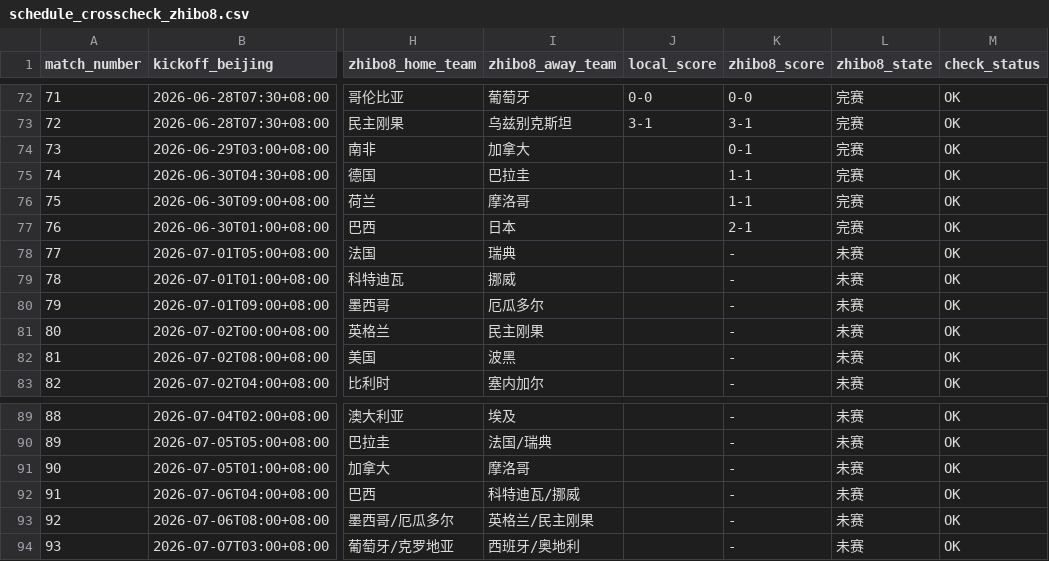
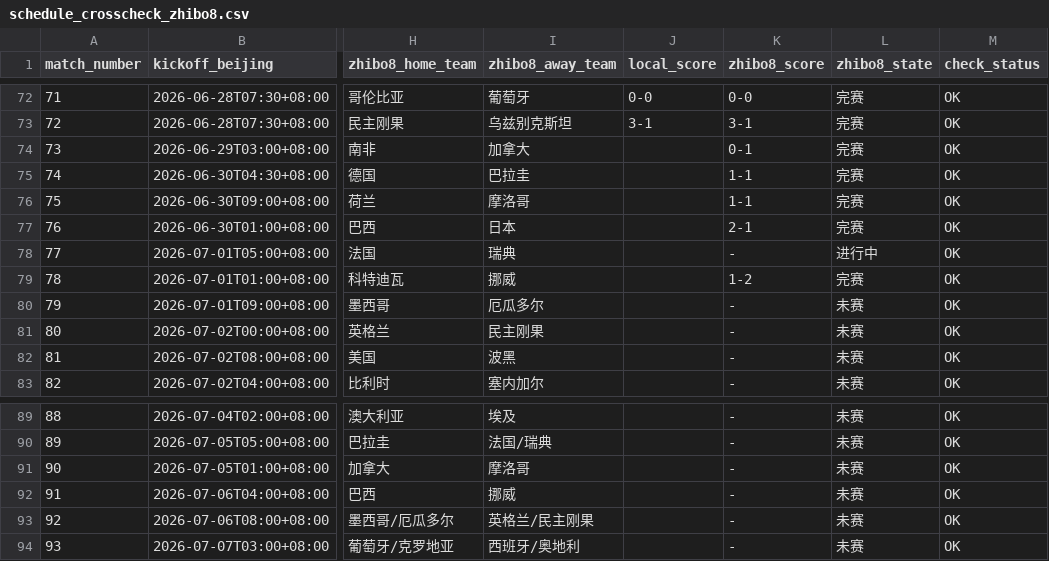
Before and after one commit to fcbhuai-afk/worldcup26, a CSV file: data/processed/schedule_crosscheck_zhibo8.csv, drawn as a sheet; only a part is shown, gaps mark what is left out; the diff names each change by its address in the sheet, - before the commit and + after, or states it on an @@ line.

```diff
--- a/data/processed/schedule_crosscheck_zhibo8.csv
+++ b/data/processed/schedule_crosscheck_zhibo8.csv
-L78 (zhibo8_state): 未赛
+L78 (zhibo8_state): 进行中
-K79 (zhibo8_score): -
+K79 (zhibo8_score): 1-2
-L79 (zhibo8_state): 未赛
+L79 (zhibo8_state): 完赛
-I92 (zhibo8_away_team): 科特迪瓦/挪威
+I92 (zhibo8_away_team): 挪威
```
Also changed, not shown: data/processed/zhibo8_schedule.csv, 3 other files.
